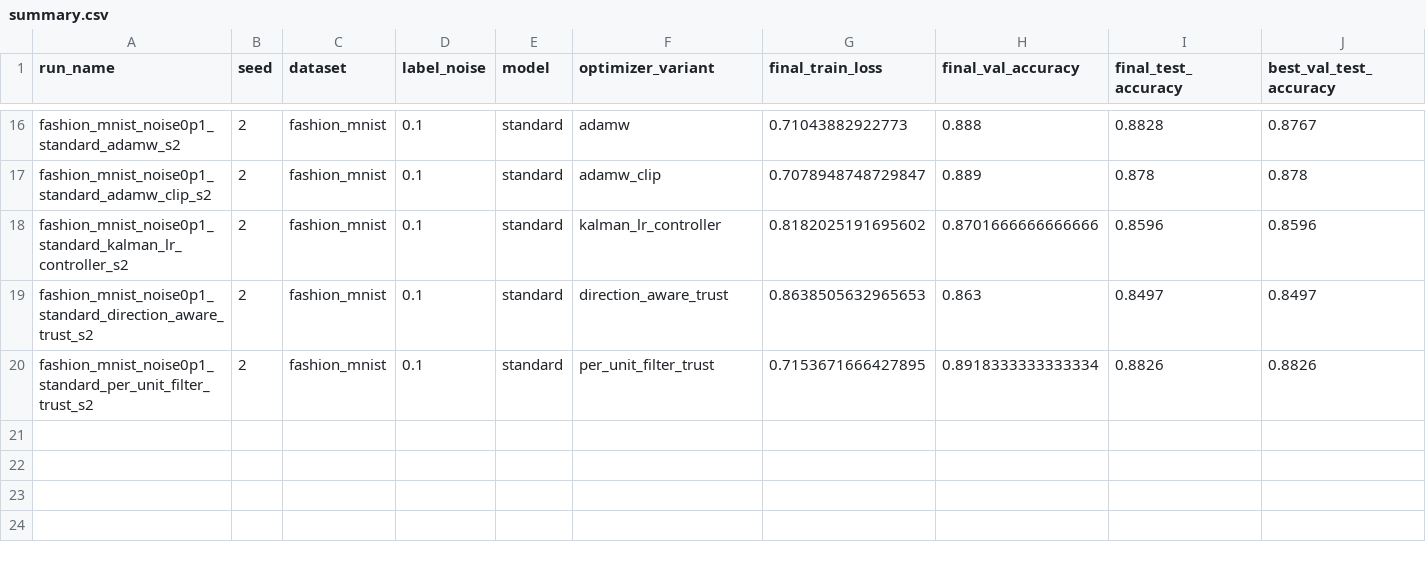
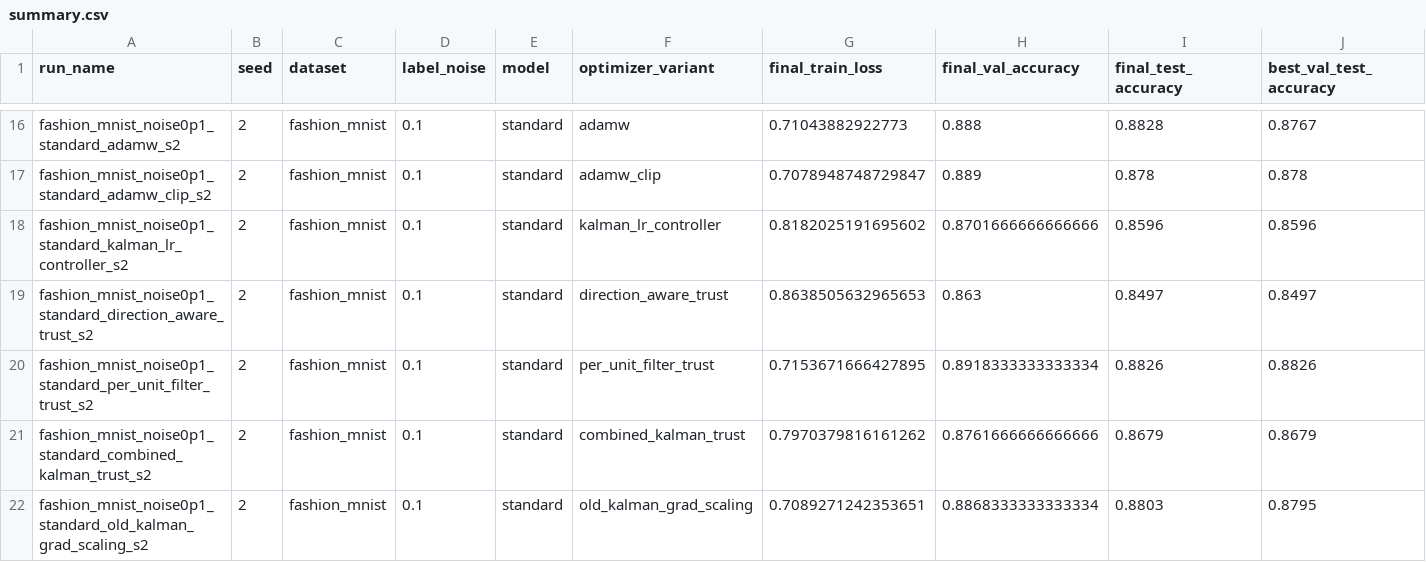
Before and after one commit to loganprosser/cs4782-final-project, a CSV file: bayes-by-backprop-reimplementation/kalman_trust_results_fashion_noise10/summary.csv, drawn as a sheet; only a part is shown, gaps mark what is left out; rows hold the shown columns only; the diff names each change by its address in the sheet, - before the commit and + after, or states it on an @@ line.

Commit message:
individual kalman

```diff
--- a/bayes-by-backprop-reimplementation/kalman_trust_results_fashion_noise10/summary.csv
+++ b/bayes-by-backprop-reimplementation/kalman_trust_results_fashion_noise10/summary.csv
+row 21: fashion_mnist_noise0p1_standard_combined_kalman_trust_s2 | 2 | fashion_mnist | 0.1 | standard | combined_kalman_trust | 0.7970379816161262 | 0.8761666666666666 | 0.8679 | 0.8679
+row 22: fashion_mnist_noise0p1_standard_old_kalman_grad_scaling_s2 | 2 | fashion_mnist | 0.1 | standard | old_kalman_grad_scaling | 0.7089271242353651 | 0.8868333333333334 | 0.8803 | 0.8795
```
Also changed, not shown: bayes-by-backprop-reimplementation/kalman_trust_results_fashion_noise10/summary_by_variant.csv, 42 other files.
